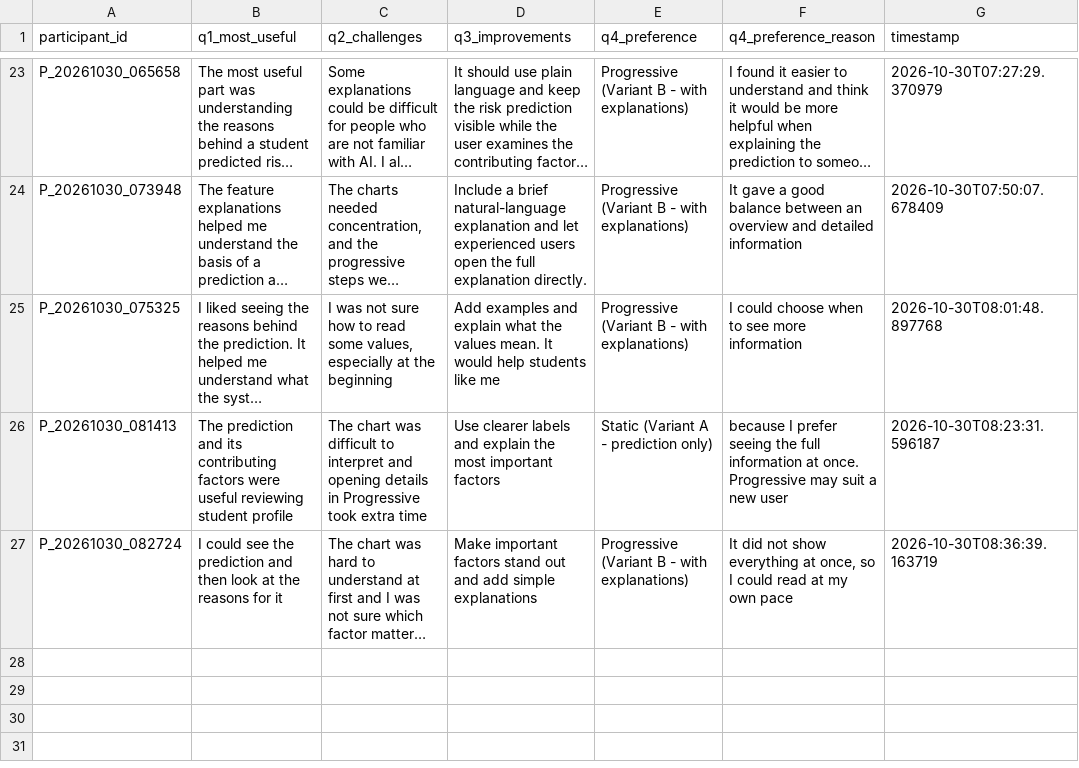
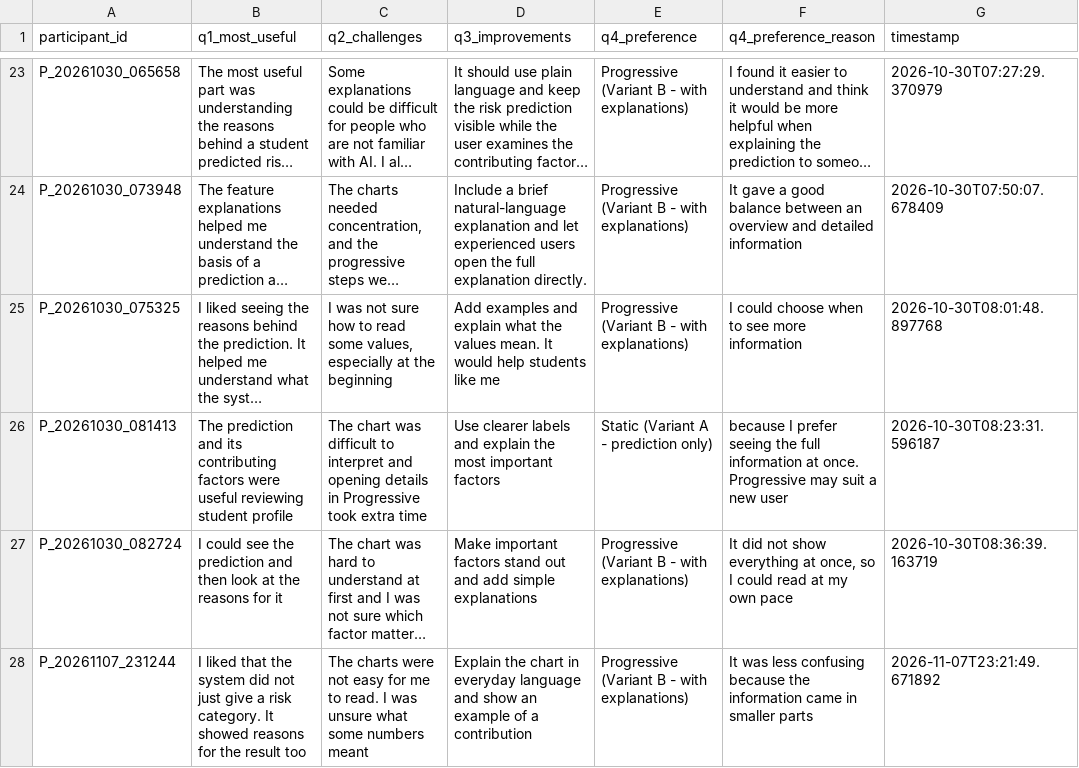
Before and after one commit to tylertgb/mphil_thesis_project, a CSV file: study_data/qualitative_feedback.csv, drawn as a sheet; only a part is shown, gaps mark what is left out; long unchanged cells end in …; the diff names each change by its address in the sheet, - before the commit and + after, or states it on an @@ line.

Commit message:
Update study_data/qualitative_feedback.csv - 2026-11-07 23:21:49

```diff
--- a/study_data/qualitative_feedback.csv
+++ b/study_data/qualitative_feedback.csv
+row 28: P_20261107_231244 | I liked that the system did not just give a risk category. It showed reasons for the result too | The charts were not easy for me to read. I was unsure what some numbers meant | Explain the chart in everyday language and show an example of a contribution | Progressive (Variant B - with explanations) | It was less confusing because the information came in smaller parts | 2026-11-07T23:21:49.671892
```
